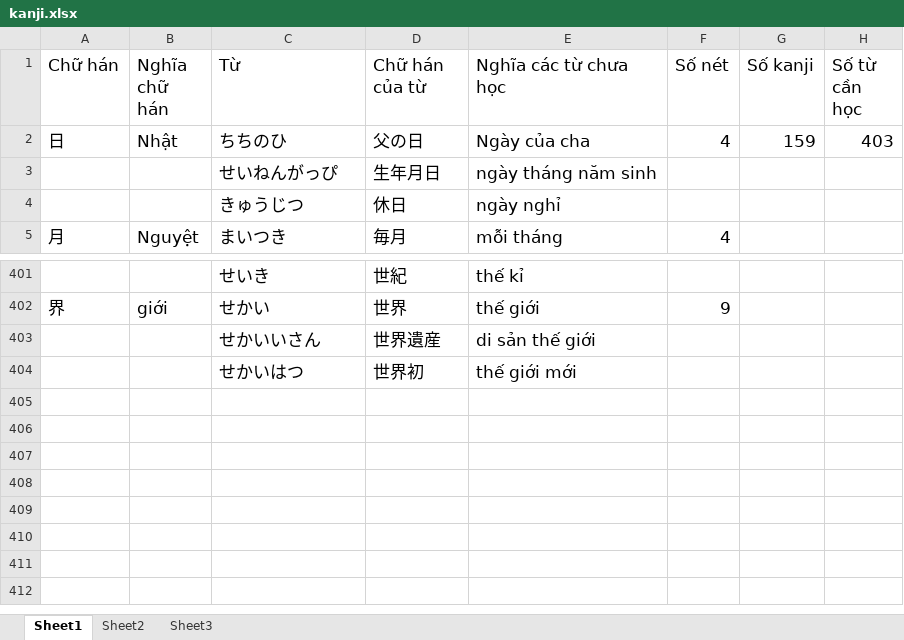
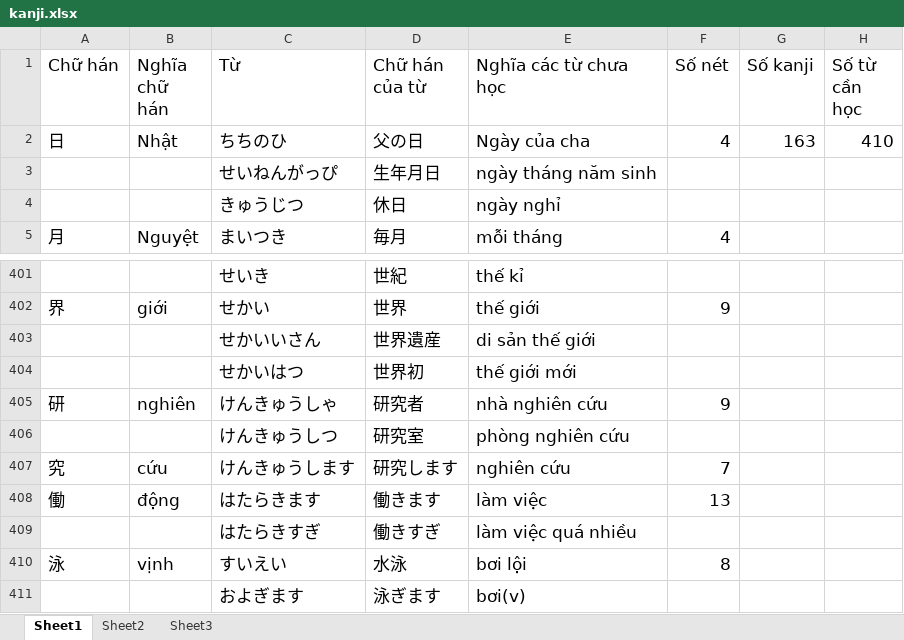
Before and after one commit to v2kt95/kanji_learning_Website, an Excel workbook: kanji.xlsx, sheet Sheet1, drawn as a sheet; only a part is shown, gaps mark what is left out; values as stored, in another font and other column widths than the file's, no borders; the diff names each change by its address in the sheet, - before the commit and + after, or states it on an @@ line.

Commit message:
update script and kanji file

```diff
--- a/kanji.xlsx (sheet Sheet1)
+++ b/kanji.xlsx (sheet Sheet1)
-G2 (Số kanji): 159
+G2 (Số kanji): 163
-H2 (Số từ cần học): 403
+H2 (Số từ cần học): 410
+row 405: 研 | nghiên | けんきゅうしゃ | 研究者 | nhà nghiên cứu | 9
+row 406:  |  | けんきゅうしつ | 研究室 | phòng nghiên cứu
+row 407: 究 | cứu | けんきゅうします | 研究します | nghiên cứu | 7
+row 408: 働 | động | はたらきます | 働きます | làm việc | 13
+row 409:  |  | はたらきすぎ | 働きすぎ | làm việc quá nhiều
+row 410: 泳 | vịnh | すいえい | 水泳 | bơi lội | 8
+row 411:  |  | およぎます | 泳ぎます | bơi(v)
```
Also changed, not shown: sheet Sheet2, 1 other file.
